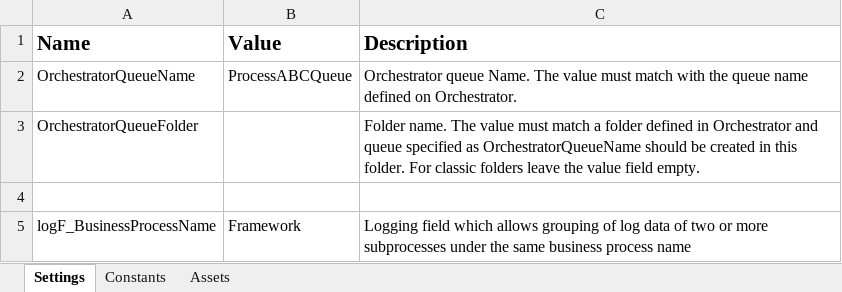
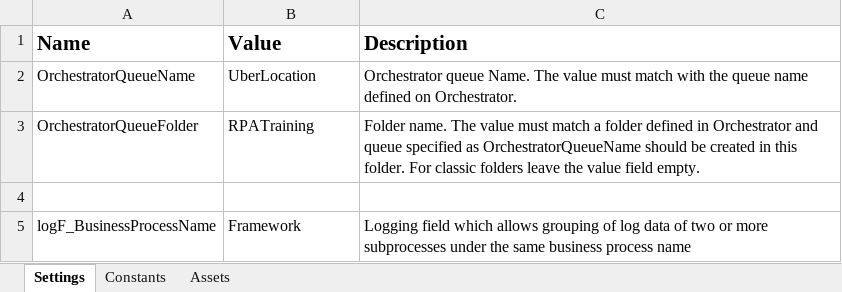
Before and after one commit to TheGrowthHackersNovigo/Rencita_Capstone_5, an Excel workbook: Data/Config.xlsx, sheet Settings, drawn as a sheet; values as stored, in another font and other column widths than the file's, no borders; the diff names each change by its address in the sheet, - before the commit and + after, or states it on an @@ line.

Commit message:
+Uber fare extracted

```diff
--- a/Data/Config.xlsx (sheet Settings)
+++ b/Data/Config.xlsx (sheet Settings)
-B2 (Value): ProcessABCQueue
+B2 (Value): UberLocation
-B3 (Value): (empty)
+B3 (Value): RPATraining
```
Also changed, not shown: Data/Input/Route Tracker-Input.xlsx, 33 other files.
